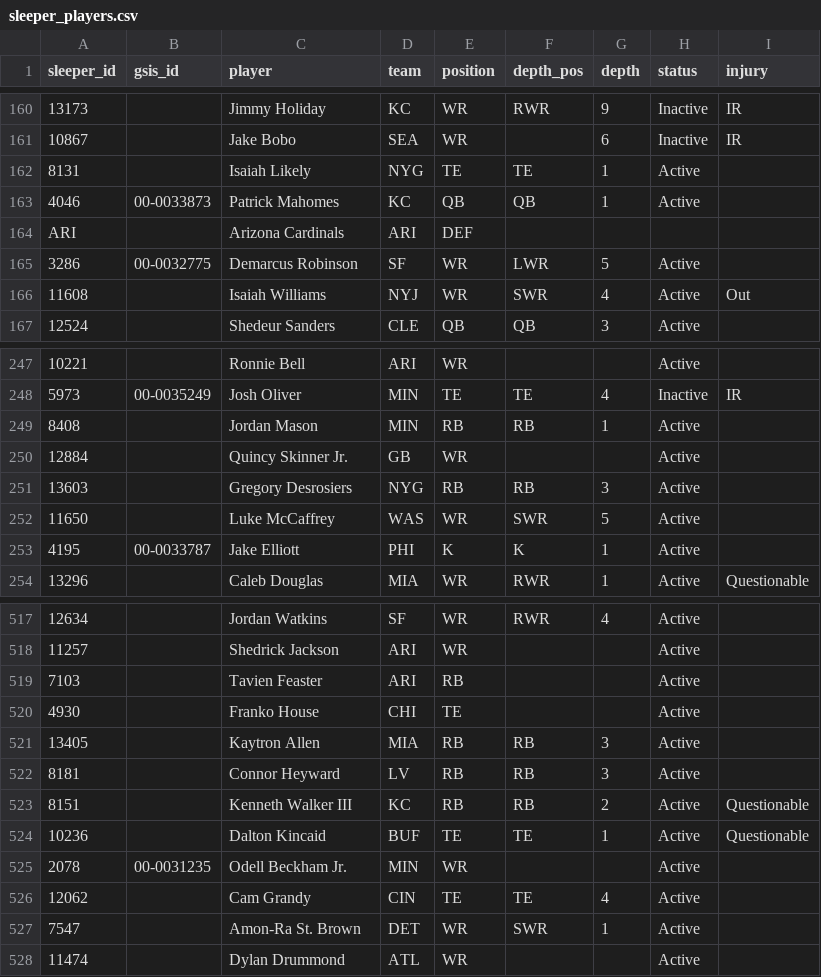
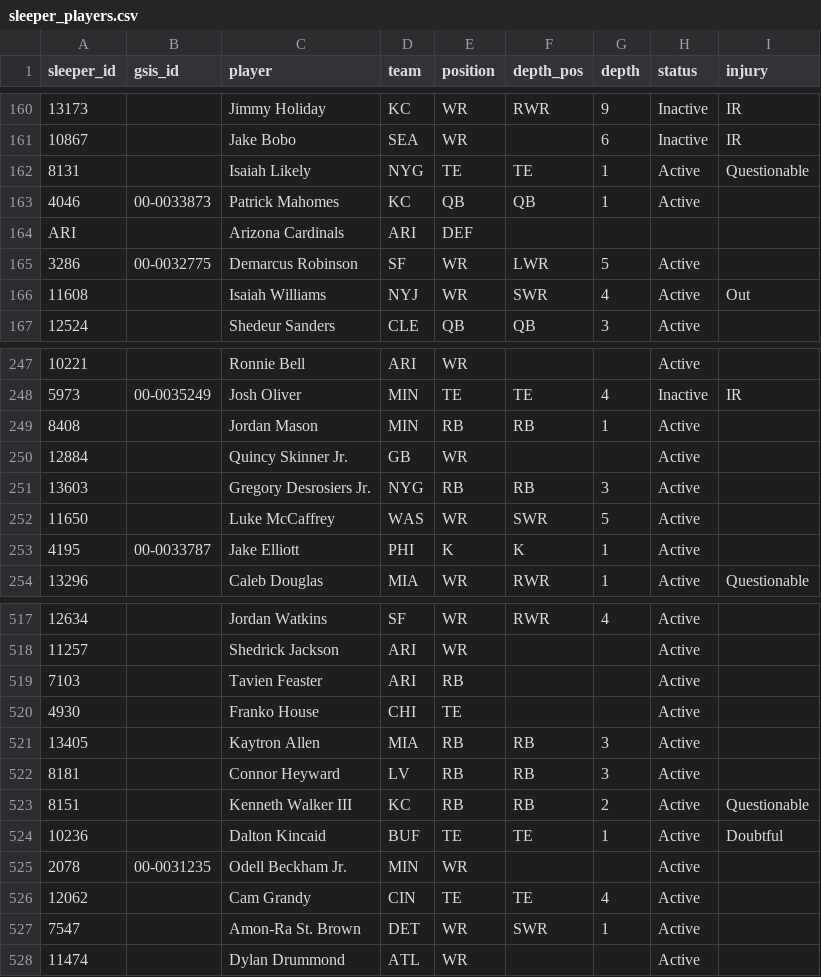
Before and after one commit to bwik4/Matchup-Lab, a CSV file: data/sleeper_players.csv, drawn as a sheet; only a part is shown, gaps mark what is left out; the diff names each change by its address in the sheet, - before the commit and + after, or states it on an @@ line.

```diff
--- a/data/sleeper_players.csv
+++ b/data/sleeper_players.csv
-I162 (injury): (empty)
+I162 (injury): Questionable
-C251 (player): Gregory Desrosiers
+C251 (player): Gregory Desrosiers Jr.
-I524 (injury): Questionable
+I524 (injury): Doubtful
```
Also changed, not shown: data/injuries.csv, data/nba/injuries.csv, 1 other file.
